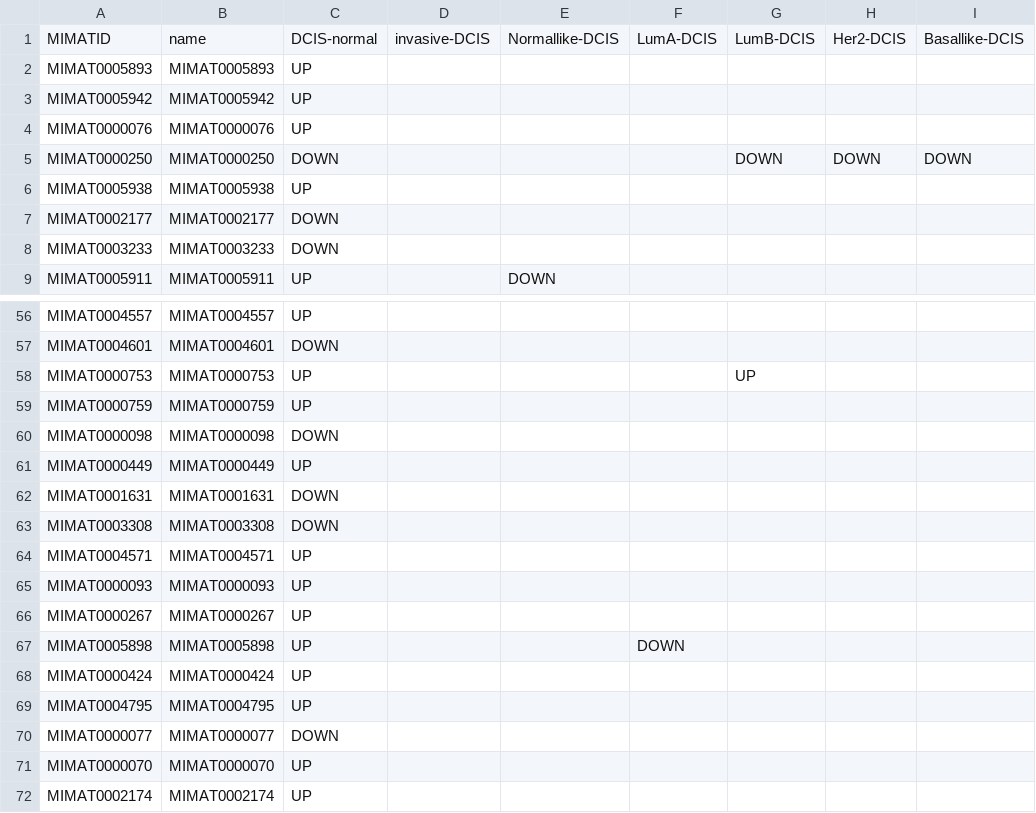
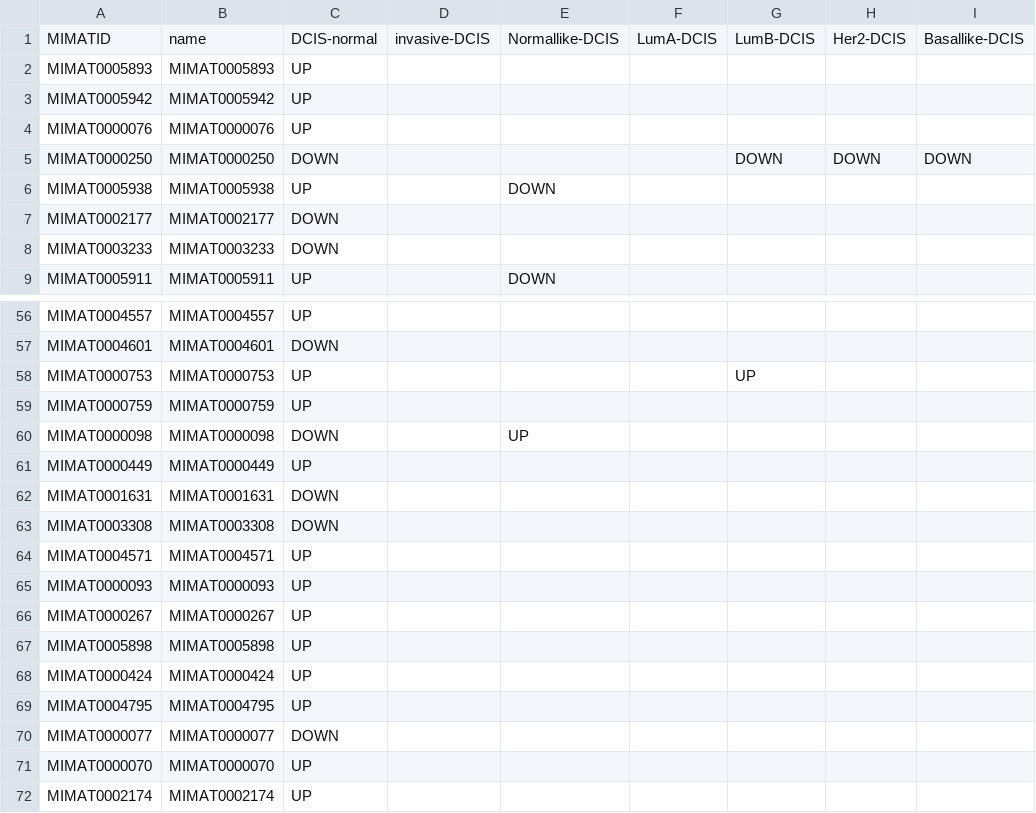
Before and after one commit to ous-uio-bioinfo-core/Eurocan_microRNA, a CSV file: output-analysis/div/signchangetab.csv, drawn as a sheet; only a part is shown, gaps mark what is left out; the diff names each change by its address in the sheet, - before the commit and + after, or states it on an @@ line.

```diff
--- a/output-analysis/div/signchangetab.csv
+++ b/output-analysis/div/signchangetab.csv
-E6: (empty)
+E6: DOWN
-E60: (empty)
+E60: UP
-F67: DOWN
+F67: (empty)
```
Also changed, not shown: output-analysis/used_in_article/additionalfile1/consensuslists/consensusresults_pam50__Basallike-DCIS.csv, output-analysis/used_in_article/additionalfile1/consensuslists/consensusresults_pam50__LumA-DCIS.csv, 29 other files.
